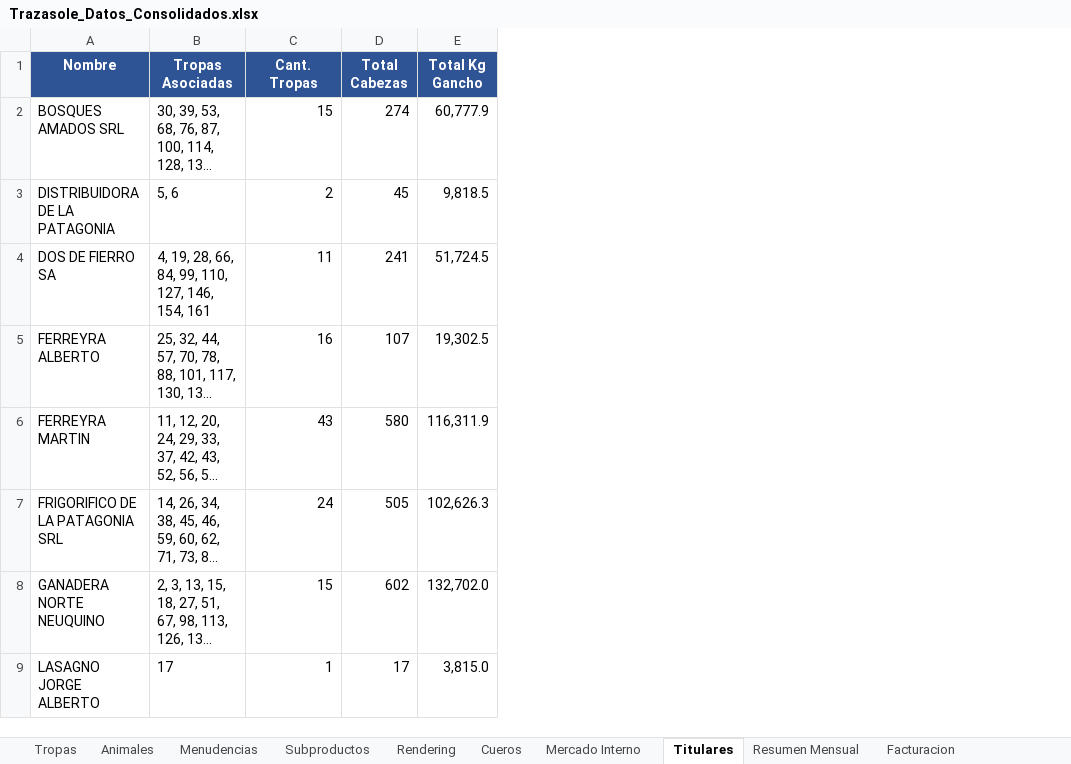
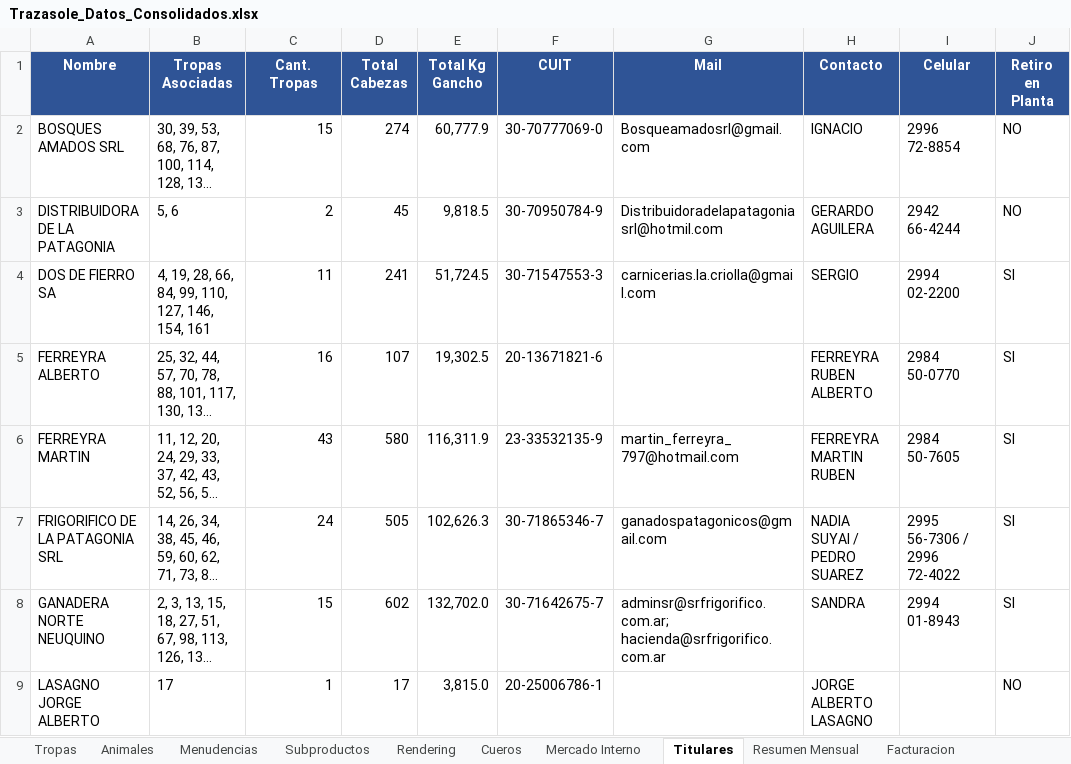
Before and after one commit to aarescalvo/Trz10, an Excel workbook: Trazasole_Datos_Consolidados.xlsx, sheet Titulares, drawn as a sheet; only a part is shown; long unchanged cells end in …; values as stored, in another font and other column widths than the file's, no borders; the diff names each change by its address in the sheet, - before the commit and + after, or states it on an @@ line.

Commit message:
data: agregar CUITs, contactos, proveedores y retiros en planta

```diff
--- a/Trazasole_Datos_Consolidados.xlsx (sheet Titulares)
+++ b/Trazasole_Datos_Consolidados.xlsx (sheet Titulares)
+column F (CUIT), rows 2-9: 30-70777069-0 | 30-70950784-9 | 30-71547553-3 | 20-13671821-6 | 23-33532135-9 | 30-71865346-7 | 30-71642675-7 | 20-25006786-1
+column G (Mail), rows 2-8: Bosqueamadosrl@gmail.com | Distribuidoradelapatagoniasrl@hotmil.com | carnicerias.la.criolla@gmail.com |  | martin_ferreyra_797@hotmail.com | ganadospatagonicos@gmail.com | adminsr@srfrigorifico.com.ar; hacienda@srfrigorifico.com.ar
+column H (Contacto), rows 2-9: IGNACIO | GERARDO AGUILERA | SERGIO | FERREYRA RUBEN ALBERTO | FERREYRA MARTIN RUBEN | NADIA SUYAI / PEDRO SUAREZ | SANDRA | JORGE ALBERTO LASAGNO
+column I (Celular), rows 2-8: 2996 72-8854 | 2942 66-4244 | 2994 02-2200 | 2984 50-0770 | 2984 50-7605 | 2995 56-7306 / 2996 72-4022 | 2994 01-8943
+column J (Retiro en Planta), rows 2-9: NO | NO | SI | SI | SI | SI | SI | NO
```
Also changed, not shown: sheet Tropas, sheet Datos Faltantes, sheet Resumen, other sheet tabs.
